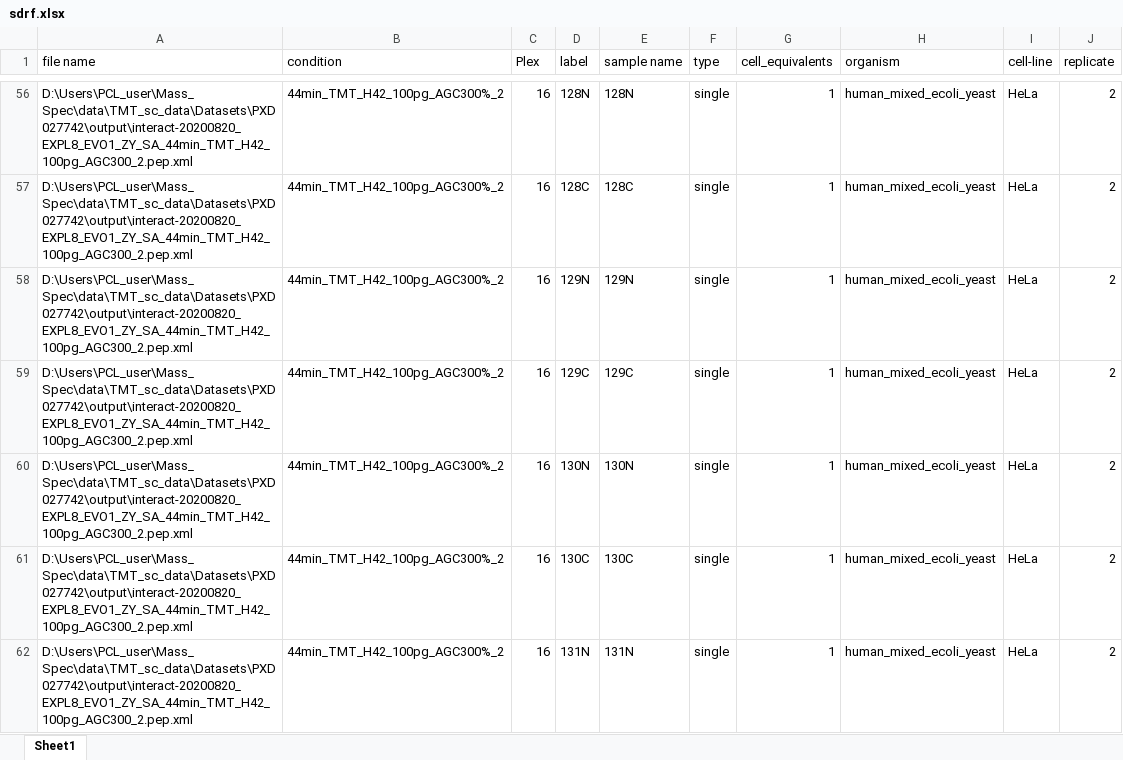
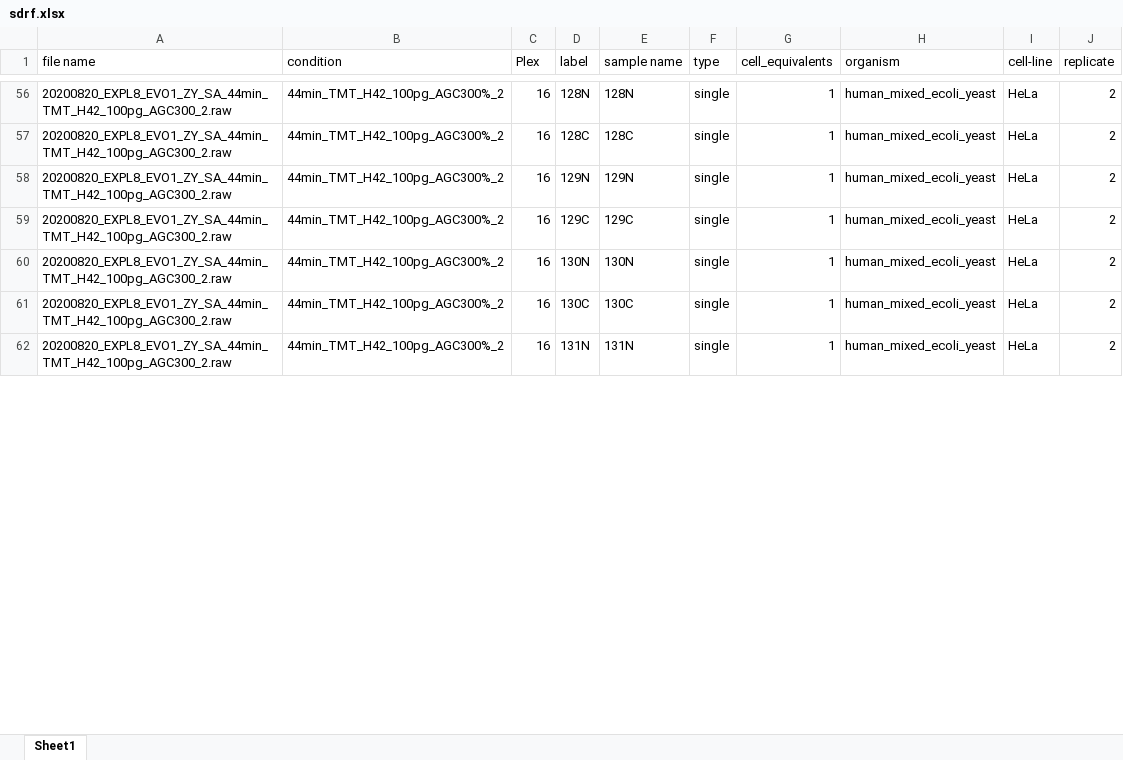
Before and after one commit to PayneLab/TMT_QC, an Excel workbook: PXD027742/sdrf.xlsx, sheet Sheet1, drawn as a sheet; only a part is shown, gaps mark what is left out; values as stored, in another font and other column widths than the file's, no borders; the diff covers the shown part only; the diff names each change by its address in the sheet, - before the commit and + after, or states it on an @@ line.

```diff
--- a/PXD027742/sdrf.xlsx (sheet Sheet1)
+++ b/PXD027742/sdrf.xlsx (sheet Sheet1)
-A56:A62 (file name): D:\Users\PCL_user\Mass_Spec\data\TMT_sc_data\Datasets\PXD027742\output\interact-20200820_EXPL8_EVO1_ZY_SA_44min_TMT_H42_100pg_AGC300_2.pep.xml
+A56:A62 (file name): 20200820_EXPL8_EVO1_ZY_SA_44min_TMT_H42_100pg_AGC300_2.raw
```
Also changed, not shown: 185 edited cells elsewhere in this sheet, PXD020586/sdrf.xlsx, 6 other files.
